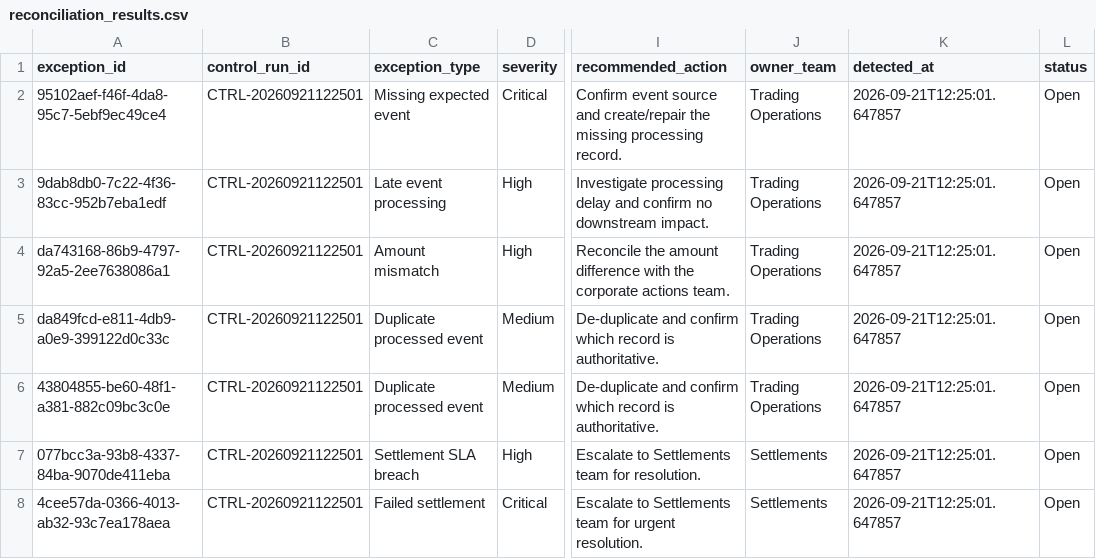
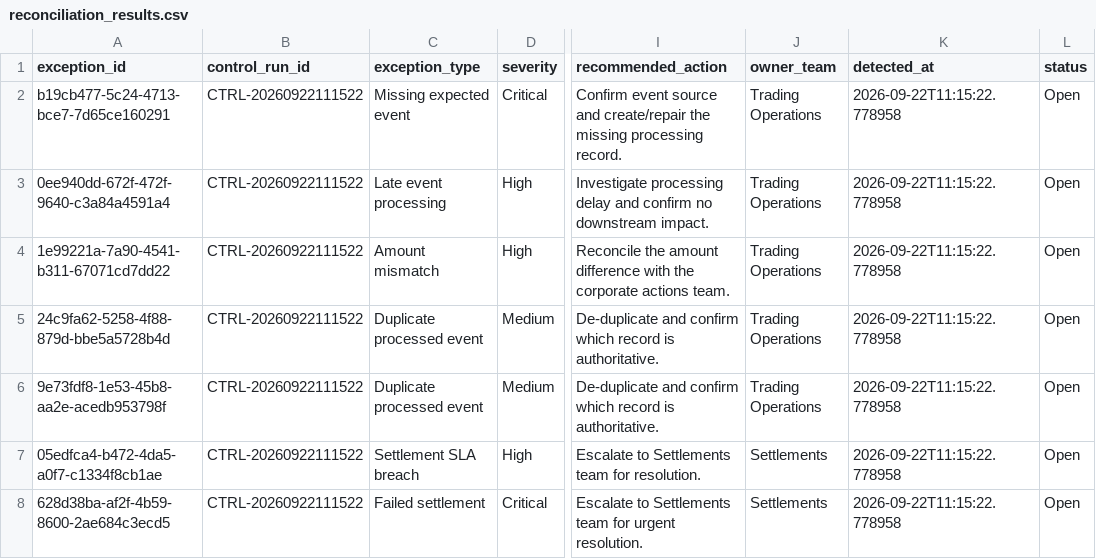
Before and after one commit to Kanss1176/trading-operations-control-room, a CSV file: data/processed/reconciliation_results.csv, drawn as a sheet; only a part is shown, gaps mark what is left out; the diff names each change by its address in the sheet, - before the commit and + after, or states it on an @@ line.

```diff
--- a/data/processed/reconciliation_results.csv
+++ b/data/processed/reconciliation_results.csv
-A2 (exception_id): 95102aef-f46f-4da8-95c7-5ebf9ec49ce4
+A2 (exception_id): b19cb477-5c24-4713-bce7-7d65ce160291
-B2:B8 (control_run_id): CTRL-20260921122501
+B2:B8 (control_run_id): CTRL-20260922111522
-K2:K8 (detected_at): 2026-09-21T12:25:01.647857
+K2:K8 (detected_at): 2026-09-22T11:15:22.778958
-A3 (exception_id): 9dab8db0-7c22-4f36-83cc-952b7eba1edf
+A3 (exception_id): 0ee940dd-672f-472f-9640-c3a84a4591a4
-A4 (exception_id): da743168-86b9-4797-92a5-2ee7638086a1
+A4 (exception_id): 1e99221a-7a90-4541-b311-67071cd7dd22
-A5 (exception_id): da849fcd-e811-4db9-a0e9-399122d0c33c
+A5 (exception_id): 24c9fa62-5258-4f88-879d-bbe5a5728b4d
-A6 (exception_id): 43804855-be60-48f1-a381-882c09bc3c0e
+A6 (exception_id): 9e73fdf8-1e53-45b8-aa2e-acedb953798f
-A7 (exception_id): 077bcc3a-93b8-4337-84ba-9070de411eba
+A7 (exception_id): 05edfca4-b472-4da5-a0f7-c1334f8cb1ae
-A8 (exception_id): 4cee57da-0366-4013-ab32-93c7ea178aea
+A8 (exception_id): 628d38ba-af2f-4b59-8600-2ae684c3ecd5
```
Also changed, not shown: data/processed/exception_queue.csv, 1 other file.
